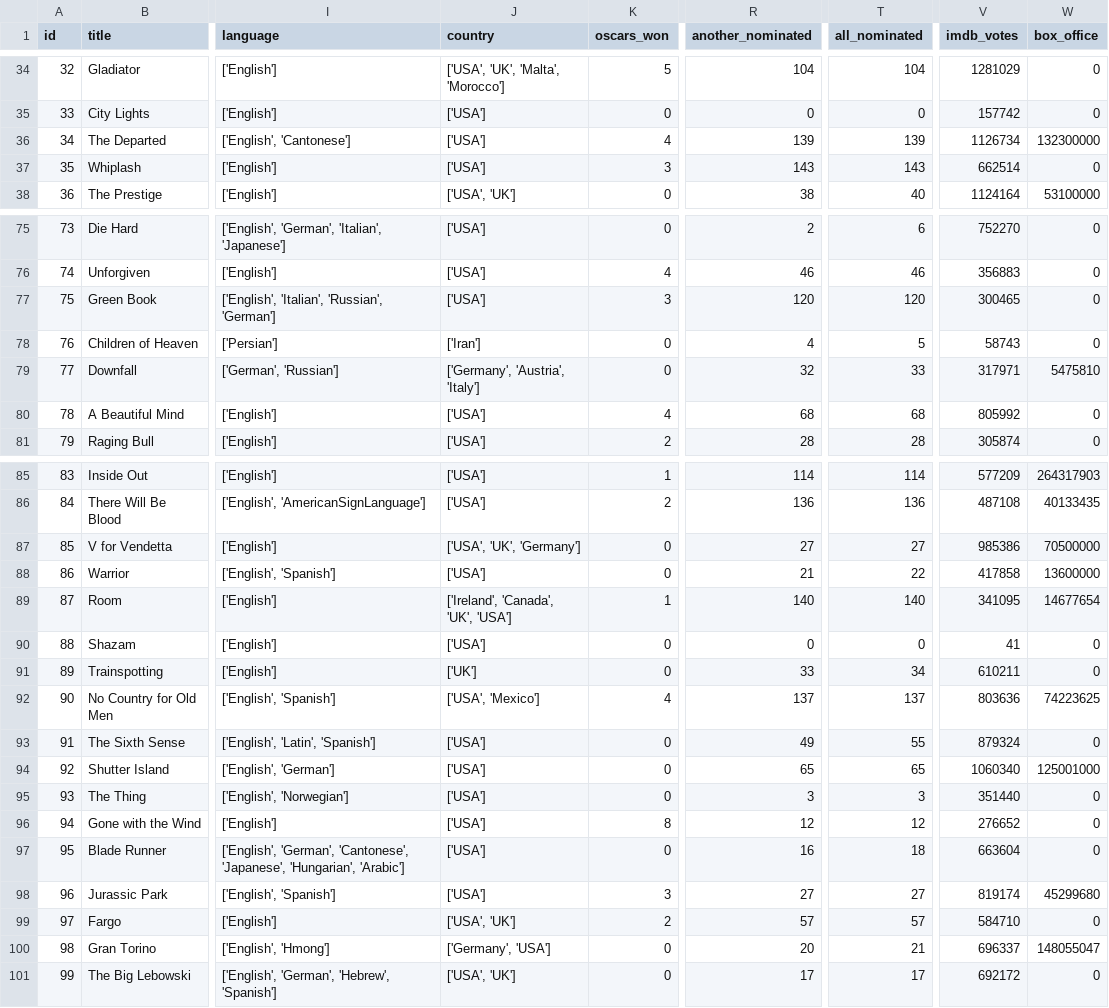
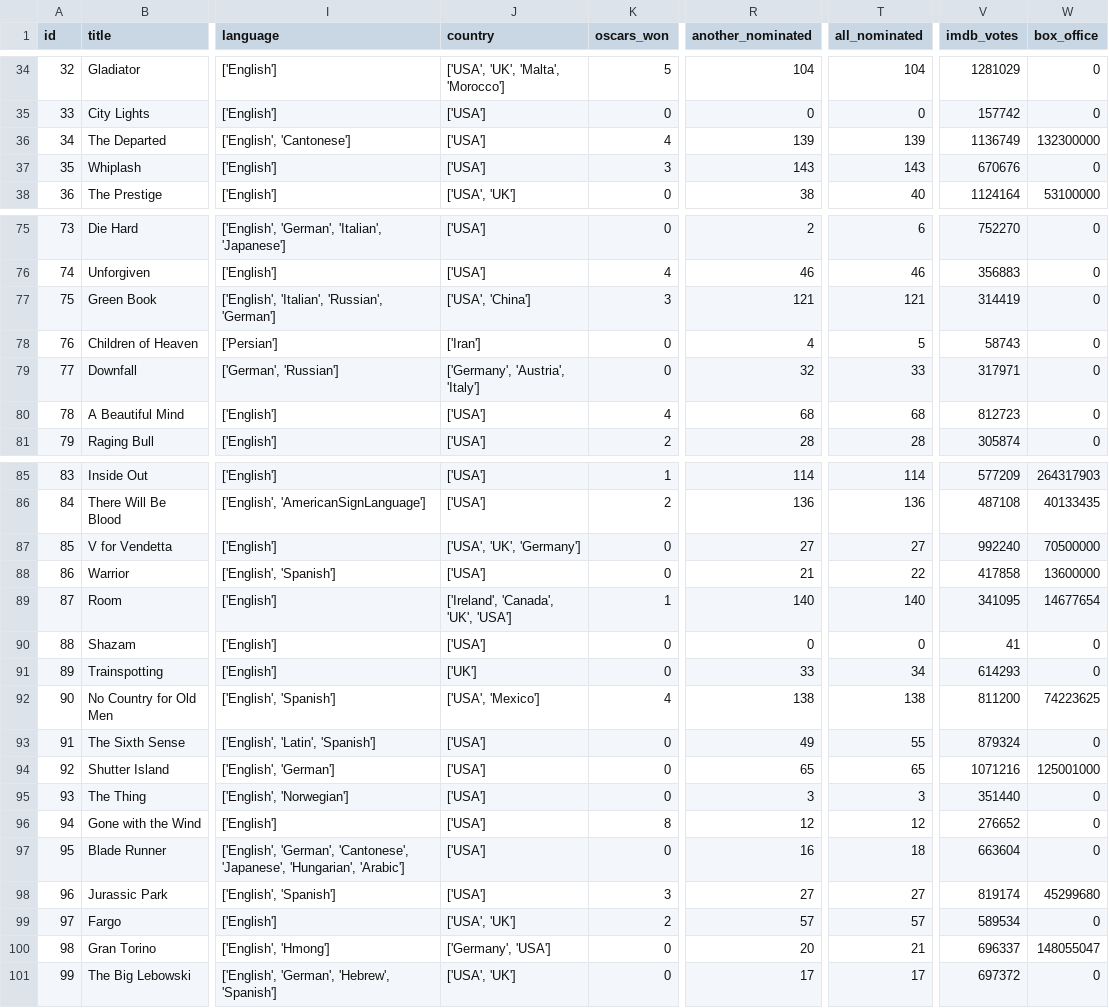
Before and after one commit to AdamMisiak/Movie_sorter, a CSV file: movie_sorter/movies_filled.csv, drawn as a sheet; only a part is shown, gaps mark what is left out; the diff covers the shown part only; the diff names each change by its address in the sheet, - before the commit and + after, or states it on an @@ line.

```diff
--- a/movie_sorter/movies_filled.csv
+++ b/movie_sorter/movies_filled.csv
-V36 (imdb_votes): 1126734
+V36 (imdb_votes): 1136749
-V37 (imdb_votes): 662514
+V37 (imdb_votes): 670676
-J77 (country): ['USA']
+J77 (country): ['USA', 'China']
-R77 (another_nominated): 120
+R77 (another_nominated): 121
-T77 (all_nominated): 120
+T77 (all_nominated): 121
-V77 (imdb_votes): 300465
+V77 (imdb_votes): 314419
-W79 (box_office): 5475810
+W79 (box_office): 0
-V80 (imdb_votes): 805992
+V80 (imdb_votes): 812723
-V87 (imdb_votes): 985386
+V87 (imdb_votes): 992240
-V91 (imdb_votes): 610211
+V91 (imdb_votes): 614293
-R92 (another_nominated): 137
+R92 (another_nominated): 138
-T92 (all_nominated): 137
+T92 (all_nominated): 138
-V92 (imdb_votes): 803636
+V92 (imdb_votes): 811200
-V94 (imdb_votes): 1060340
+V94 (imdb_votes): 1071216
-V99 (imdb_votes): 584710
+V99 (imdb_votes): 589534
-V101 (imdb_votes): 692172
+V101 (imdb_votes): 697372
```
Also changed, not shown: 17 edited cells elsewhere in this file, 1 other file.
